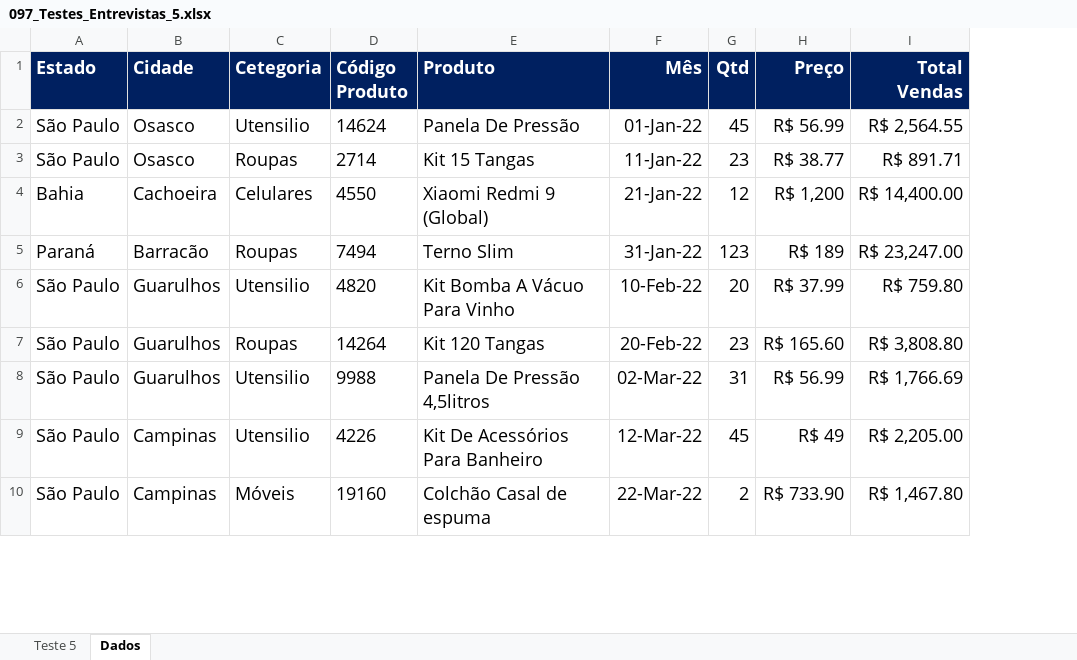
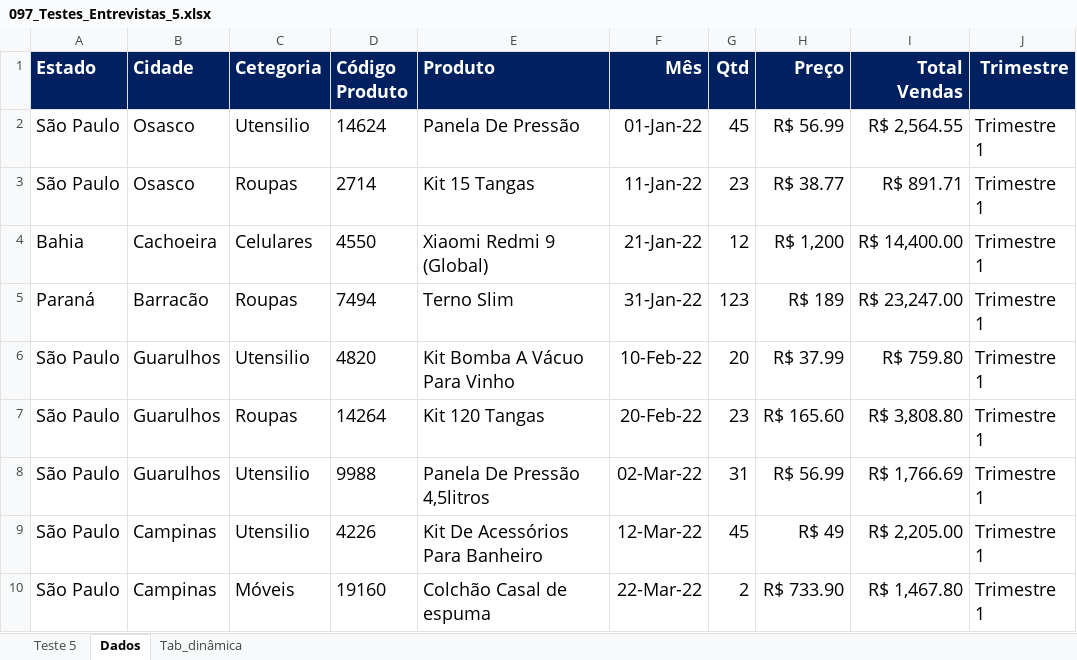
Before and after one commit to Rodr1goCN/EXCEL-POWER-BI, an Excel workbook: Excel/097_Testes_Entrevistas_5.xlsx, sheet Dados, drawn as a sheet; only a part is shown; values as stored, in another font and other column widths than the file's, no borders; the diff names each change by its address in the sheet, - before the commit and + after, or states it on an @@ line.

```diff
--- a/Excel/097_Testes_Entrevistas_5.xlsx (sheet Dados)
+++ b/Excel/097_Testes_Entrevistas_5.xlsx (sheet Dados)
+sheet tab: Tab_dinâmica
+column J (Trimestre), rows 2-10: all Trimestre 1
```
Also changed, not shown: 1 other file.
